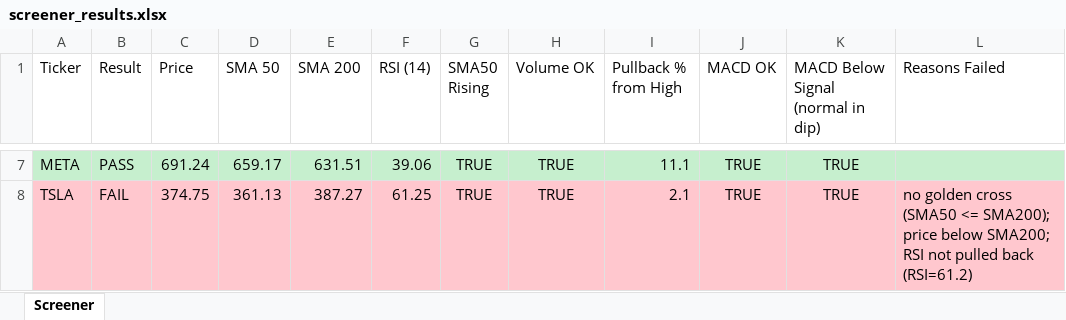
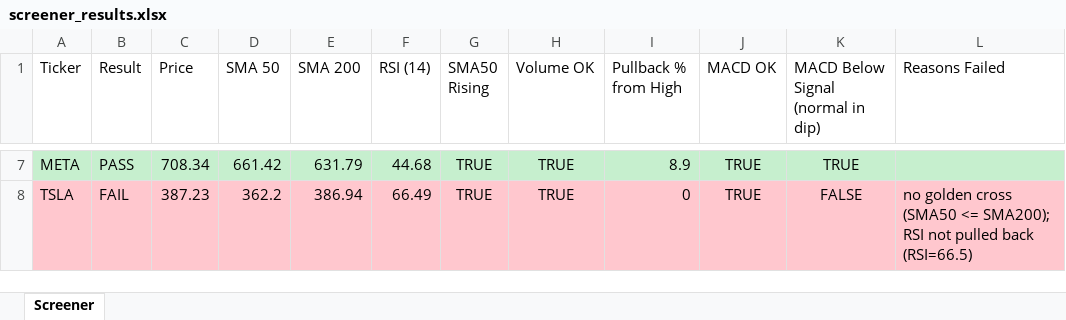
Before and after one commit to Spiky0315/Stock-screener, an Excel workbook: Output/screener_results.xlsx, sheet Screener, drawn as a sheet; only a part is shown, gaps mark what is left out; values as stored, in another font and other column widths than the file's, no borders; the diff covers the shown part only; the diff names each change by its address in the sheet, - before the commit and + after, or states it on an @@ line.

```diff
--- a/Output/screener_results.xlsx (sheet Screener)
+++ b/Output/screener_results.xlsx (sheet Screener)
-C7 (Price): 691.24
+C7 (Price): 708.34
-D7 (SMA 50): 659.17
+D7 (SMA 50): 661.42
-E7 (SMA 200): 631.51
+E7 (SMA 200): 631.79
-F7 (RSI (14)): 39.06
+F7 (RSI (14)): 44.68
-I7 (Pullback % from High): 11.1
+I7 (Pullback % from High): 8.9
-C8 (Price): 374.75
+C8 (Price): 387.23
-D8 (SMA 50): 361.13
+D8 (SMA 50): 362.2
-E8 (SMA 200): 387.27
+E8 (SMA 200): 386.94
-F8 (RSI (14)): 61.25
+F8 (RSI (14)): 66.49
-I8 (Pullback % from High): 2.1
+I8 (Pullback % from High): 0
-K8: TRUE
+K8: FALSE
-L8 (Reasons Failed): …<= SMA200); price below SMA200; RSI not pulled back (RSI=61.2)
+L8 (Reasons Failed): …<= SMA200); RSI not pulled back (RSI=66.5)
```
Also changed, not shown: 32 edited cells elsewhere in this sheet.
